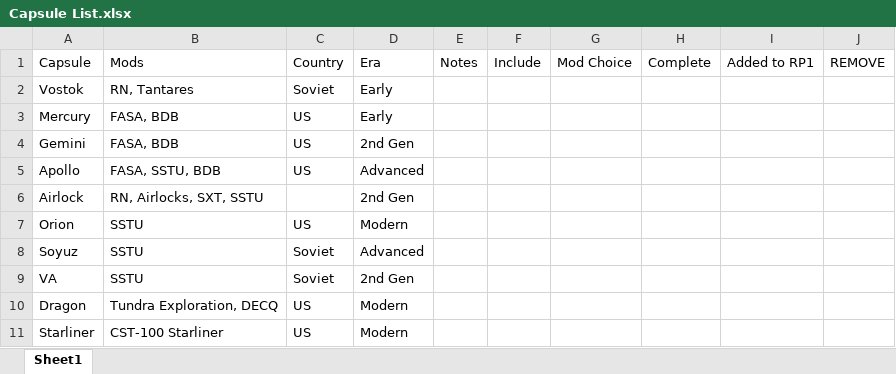
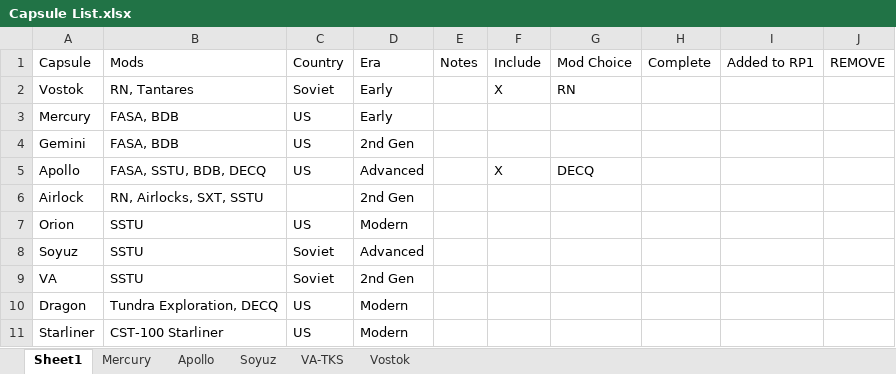
Before and after one commit to KSP-RO/ROCapsules, an Excel workbook: Capsule List.xlsx, sheet Sheet1, drawn as a sheet; values as stored, in another font and other column widths than the file's, no borders; the diff names each change by its address in the sheet, - before the commit and + after, or states it on an @@ line.

```diff
--- a/Capsule List.xlsx (sheet Sheet1)
+++ b/Capsule List.xlsx (sheet Sheet1)
+sheet tab: Mercury
+sheet tab: Apollo
+sheet tab: Soyuz
+sheet tab: VA-TKS
+sheet tab: Vostok
-F2: (empty)
+F2: X
-G2: (empty)
+G2: RN
-B5: FASA, SSTU, BDB
+B5: FASA, SSTU, BDB, DECQ
-F5: (empty)
+F5: X
-G5: (empty)
+G5: DECQ
```
